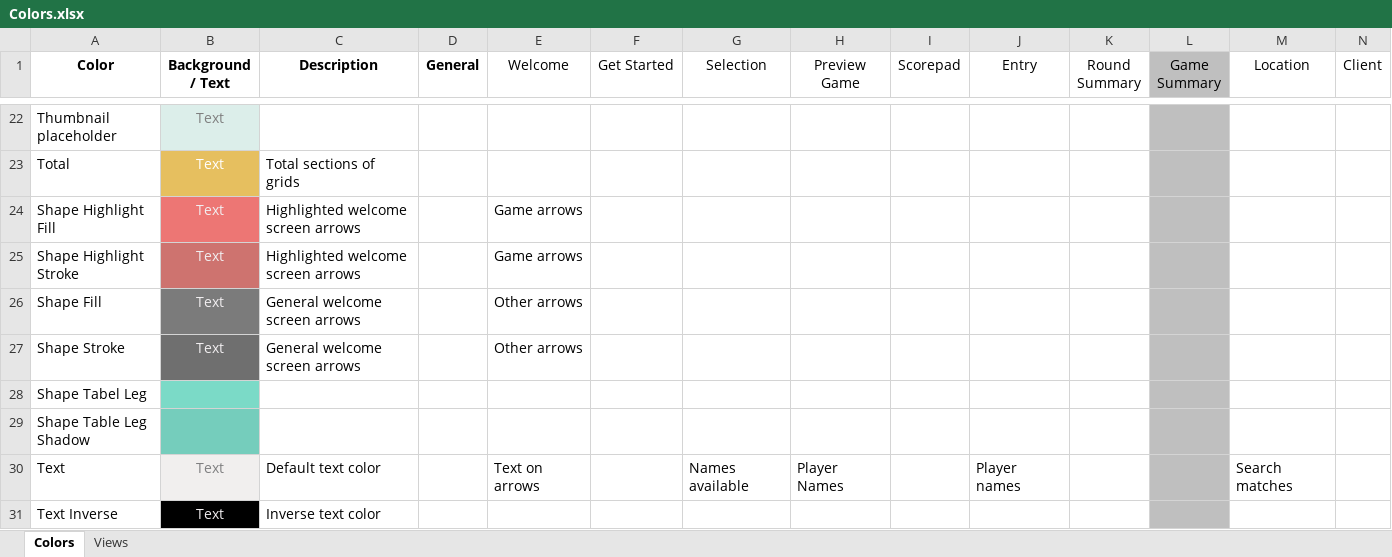
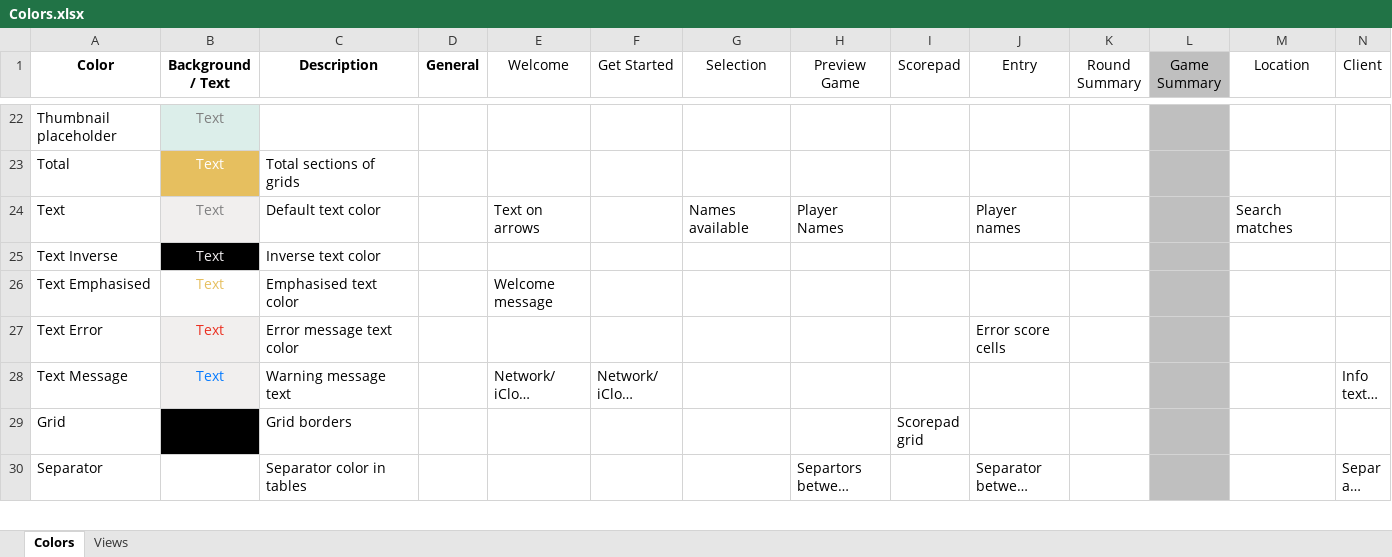
Before and after one commit to marcshearer/Contract-Whist-Scorecard, an Excel workbook: Contract Whist Scorecard/Colors.xlsx, sheet Colors, drawn as a sheet; only a part is shown, gaps mark what is left out; the shorter side is filled out with more unchanged rows; long unchanged cells end in …; values as stored, in another font and other column widths than the file's, no borders; rows hold the shown columns only; the diff names each change by its address in the sheet, - before the commit and + after, or states it on an @@ line.

```diff
--- a/Contract Whist Scorecard/Colors.xlsx (sheet Colors)
+++ b/Contract Whist Scorecard/Colors.xlsx (sheet Colors)
-row 24: Shape Highlight Fill | Text | Highlighted welcome screen arrows |  | Game arrows
-row 25: Shape Highlight Stroke | Text | Highlighted welcome screen arrows |  | Game arrows
-row 26: Shape Fill | Text | General welcome screen arrows |  | Other arrows
-row 27: Shape Stroke | Text | General welcome screen arrows |  | Other arrows
-row 28: Shape Tabel Leg
-row 29: Shape Table Leg Shadow
```
Also changed, not shown: 2 other files.
